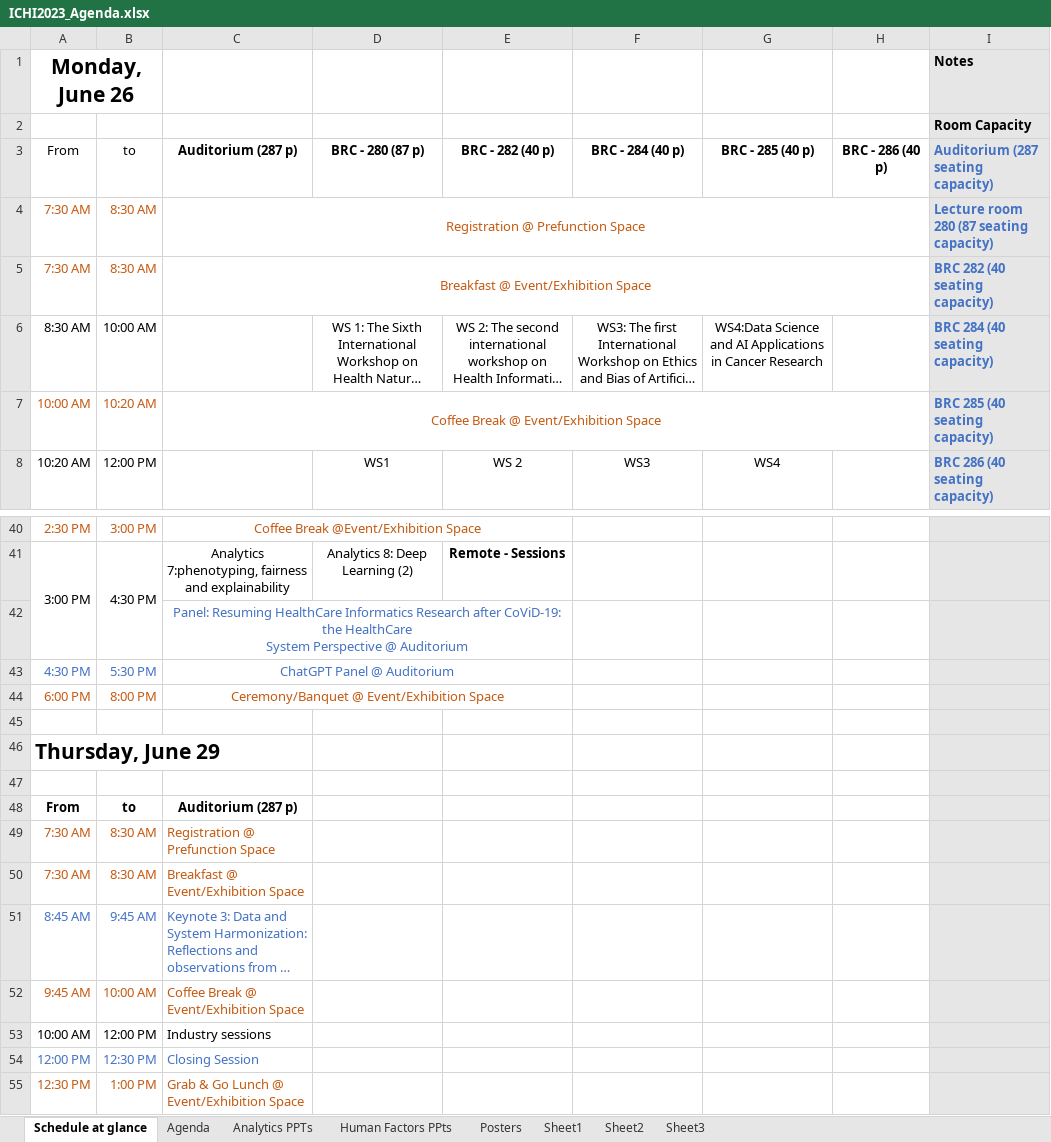
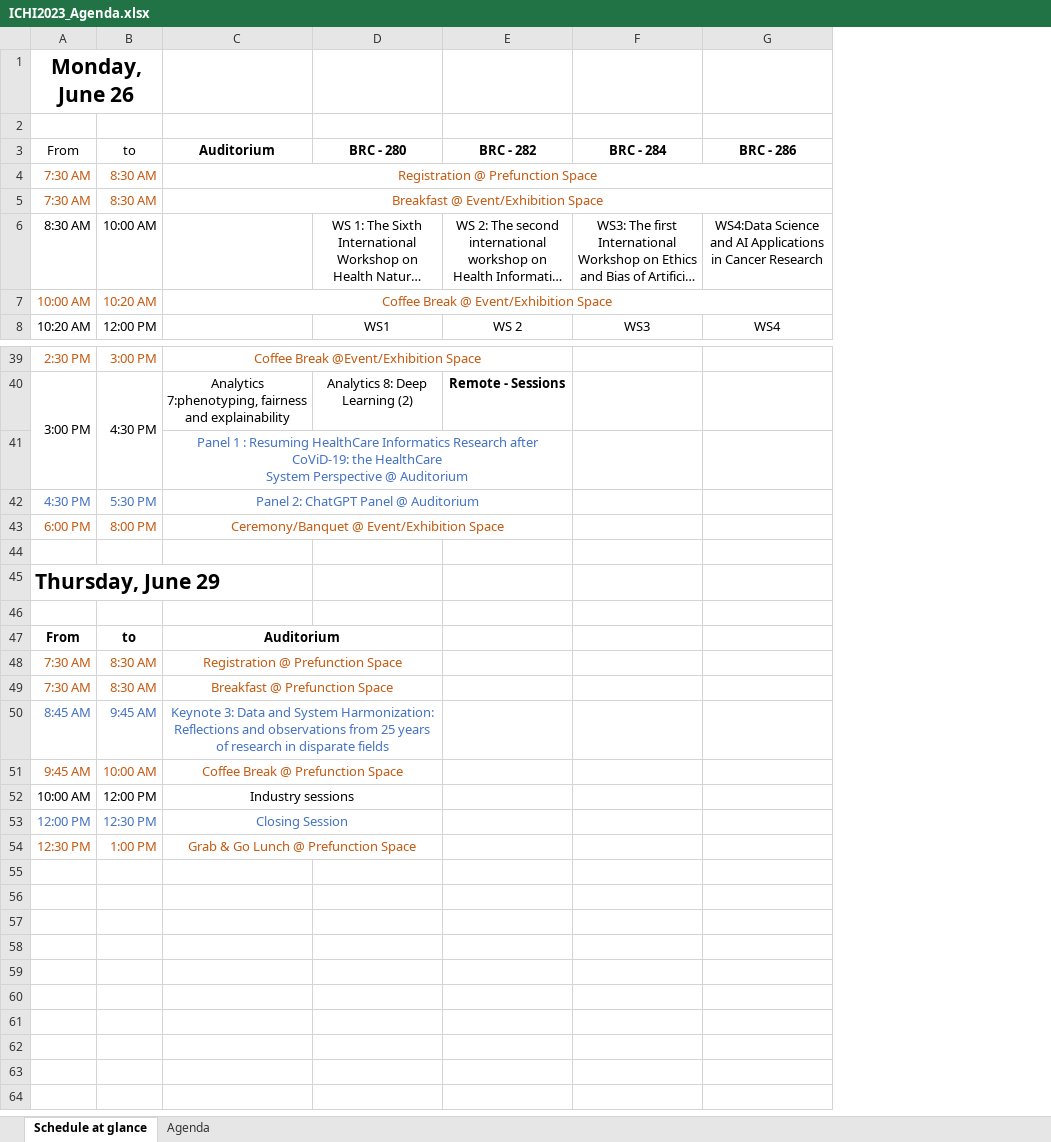
Before and after one commit to ieeeichi2024/ieeeichi2024.github.io, an Excel workbook: docs/static/file/ICHI2023_Agenda.xlsx, sheet Schedule at glance, drawn as a sheet; only a part is shown, gaps mark what is left out; long unchanged cells end in …; values as stored, in another font and other column widths than the file's, no borders; removed rows and columns are numbered as before the commit, all else as after; the diff covers the shown part only; the diff names each change by its address in the sheet, - before the commit and + after, or states it on an @@ line.

```diff
--- a/docs/static/file/ICHI2023_Agenda.xlsx (sheet Schedule at glance)
+++ b/docs/static/file/ICHI2023_Agenda.xlsx (sheet Schedule at glance)
-sheet tab: Analytics PPTs
-sheet tab: Human Factors PPts
-sheet tab: Posters
-sheet tab: Sheet1
-sheet tab: Sheet2
-sheet tab: Sheet3
-column H, row 3: BRC - 286 (40 p)
-column I, rows 1-8: Notes | Room Capacity | Auditorium (287 seating capacity) | Lecture room 280 (87 seating capacity) | BRC 282 (40 seating capacity) | BRC 284 (40 seating capacity) | BRC 285 (40 seating capacity) | BRC 286 (40 seating capacity)
-C3: Auditorium (287 p)
+C3: Auditorium
-D3: BRC - 280 (87 p)
+D3: BRC - 280
-E3: BRC - 282 (40 p)
+E3: BRC - 282
-F3: BRC - 284 (40 p)
+F3: BRC - 284
-G3: BRC - 285 (40 p)
+G3: BRC - 286
-C41: Panel: Resuming HealthCare…
+C41: Panel 1 : Resuming HealthCare…
-C42: ChatGPT Panel @ Auditorium
+C42: Panel 2: ChatGPT Panel @ Auditorium
-C47: Auditorium (287 p)
+C47: Auditorium
+C47:D47 merged
-C48:C54 alignment: left
+C48:C54 alignment: center
+C48:D48 merged
-C49: Breakfast @ Event/Exhibition Space
+C49: Breakfast @ Prefunction Space
+C49:D49 merged
+C50:D50 merged
-C51: Coffee Break @ Event/Exhibition Space
+C51: Coffee Break @ Prefunction Space
+C51:D51 merged
+C52:D52 merged
+C53:D53 merged
-C54: Grab & Go Lunch @ Event/Exhibition Space
+C54: Grab & Go Lunch @ Prefunction Space
+C54:D54 merged
```
Also changed, not shown: 1 removed row and 13 edited cells elsewhere in this sheet, sheet Agenda, static/file/ICHI2023_Agenda.xlsx, 3 other files.
